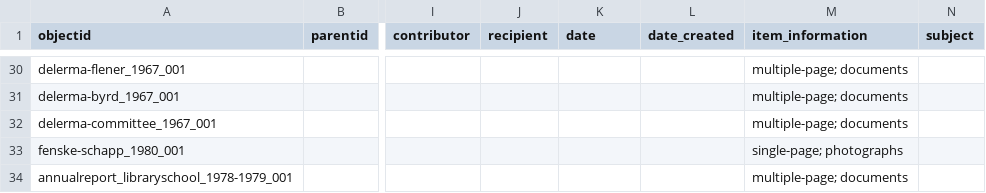
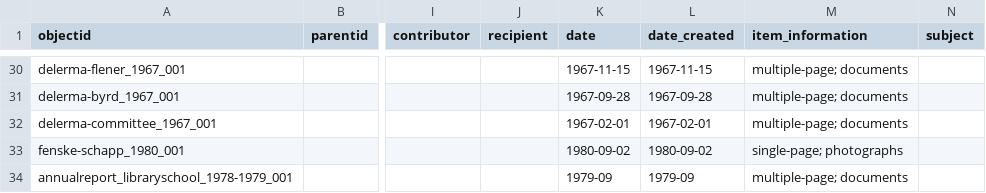
Before and after one commit to SuperTonic2/muslib, a CSV file: _data/muslib-metadata.csv, drawn as a sheet; only a part is shown, gaps mark what is left out; the diff covers the shown part only; the diff names each change by its address in the sheet, - before the commit and + after, or states it on an @@ line.

```diff
--- a/_data/muslib-metadata.csv
+++ b/_data/muslib-metadata.csv
-K30 (date): (empty)
+K30 (date): 1967-11-15
-L30 (date_created): (empty)
+L30 (date_created): 1967-11-15
-K31 (date): (empty)
+K31 (date): 1967-09-28
-L31 (date_created): (empty)
+L31 (date_created): 1967-09-28
-K32 (date): (empty)
+K32 (date): 1967-02-01
-L32 (date_created): (empty)
+L32 (date_created): 1967-02-01
-K33 (date): (empty)
+K33 (date): 1980-09-02
-L33 (date_created): (empty)
+L33 (date_created): 1980-09-02
-K34 (date): (empty)
+K34 (date): 1979-09
-L34 (date_created): (empty)
+L34 (date_created): 1979-09
```
Also changed, not shown: 33 edited cells elsewhere in this file.
